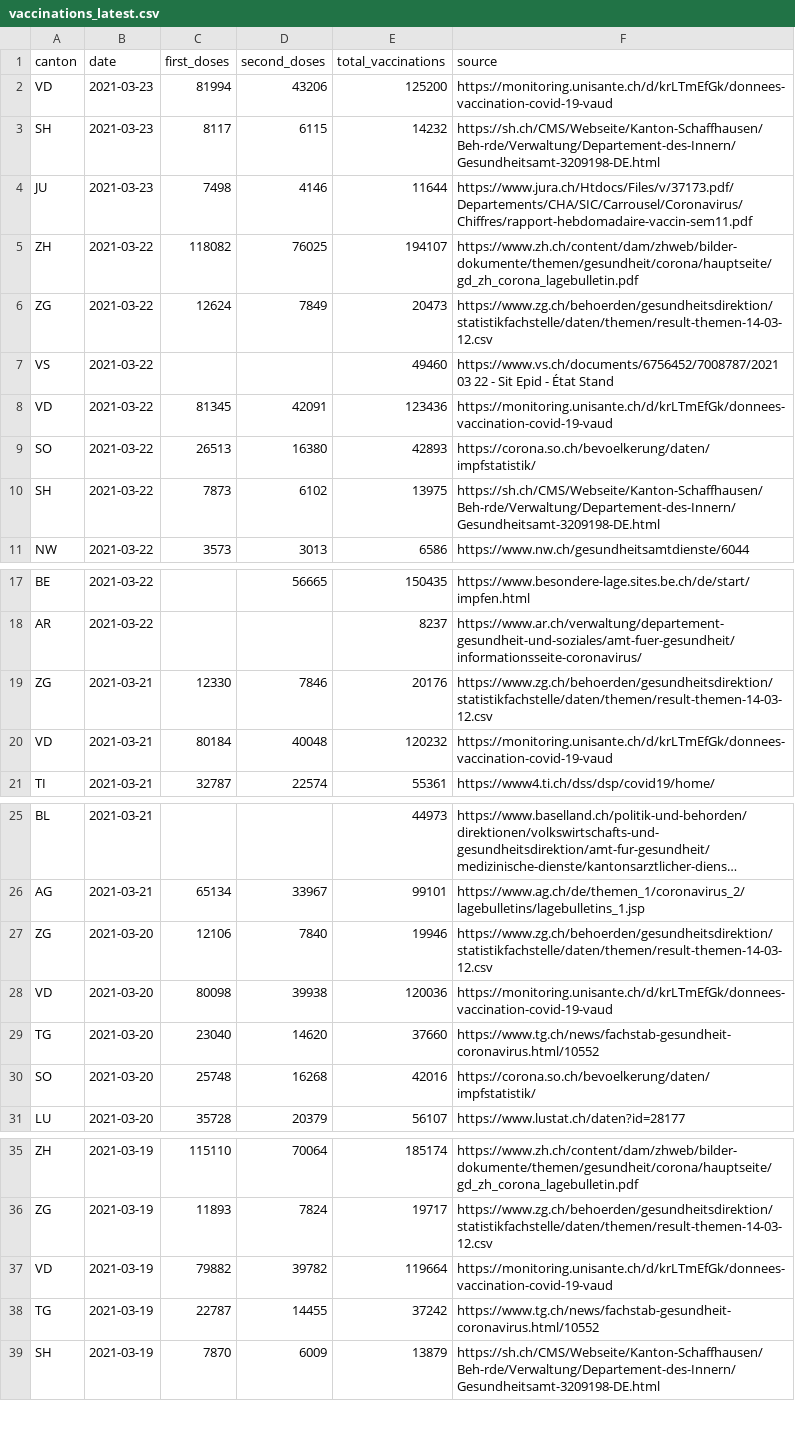
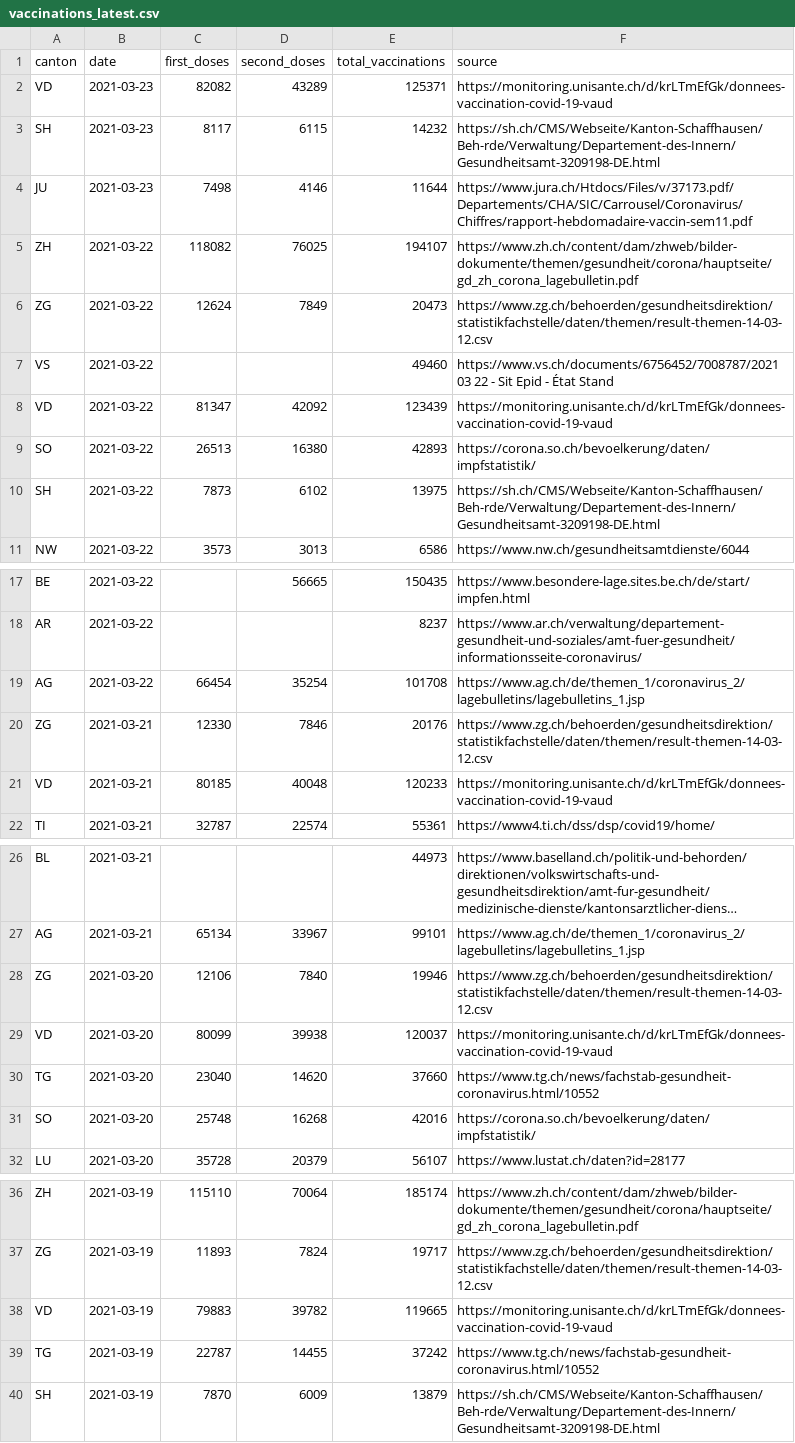
Before and after one commit to n0rdlicht/ch-vaccinations, a CSV file: data/vaccinations_latest.csv, drawn as a sheet; only a part is shown, gaps mark what is left out; long unchanged cells end in …; the diff covers the shown part only.

```diff
--- a/data/vaccinations_latest.csv
+++ b/data/vaccinations_latest.csv
@@ -1,3 +1,3 @@
 canton,date,first_doses,second_doses,total_vaccinations,source
-VD,2021-03-23,81994,43206,125200,https://monitoring.unisante.ch/d/krLTmEfGk/donnees-vaccination-covid-19-vaud
+VD,2021-03-23,82082,43289,125371,https://monitoring.unisante.ch/d/krLTmEfGk/donnees-vaccination-covid-19-vaud
 SH,2021-03-23,8117,6115,14232,https://sh.ch/CMS/Webseite/Kanton-Schaffhausen/Beh-rde/Verwaltung/Departement-des-Innern/Gesundheitsamt-3209198-DE.html
@@ -7,3 +7,3 @@ ZG,2021-03-22,12624,7849,20473,https://www.zg.ch/behoerden/gesundheitsdirektion/
 VS,2021-03-22,,,49460,https://www.vs.ch/documents/6756452/7008787/2021 03 22 - Sit Epid - État Stand
-VD,2021-03-22,81345,42091,123436,https://monitoring.unisante.ch/d/krLTmEfGk/donnees-vaccination-covid-19-vaud
+VD,2021-03-22,81347,42092,123439,https://monitoring.unisante.ch/d/krLTmEfGk/donnees-vaccination-covid-19-vaud
 SO,2021-03-22,26513,16380,42893,https://corona.so.ch/bevoelkerung/daten/impfstatistik/
@@ -18,4 +18,5 @@ BE,2021-03-22,,56665,150435,https://www.besondere-lage.sites.be.ch/de/start/impf
 AR,2021-03-22,,,8237,https://www.ar.ch/verwaltung/departement-gesundheit-und-soziales/amt-fuer-gesundheit/informationsseite-coronavirus/
+AG,2021-03-22,66454,35254,101708,https://www.ag.ch/de/themen_1/coronavirus_2/lagebulletins/lagebulletins_1.jsp
 ZG,2021-03-21,12330,7846,20176,https://www.zg.ch/behoerden/gesundheitsdirektion/statistikfachstelle/daten/themen/result-themen-14-03-12.csv
-VD,2021-03-21,80184,40048,120232,https://monitoring.unisante.ch/d/krLTmEfGk/donnees-vaccination-covid-19-vaud
+VD,2021-03-21,80185,40048,120233,https://monitoring.unisante.ch/d/krLTmEfGk/donnees-vaccination-covid-19-vaud
 TI,2021-03-21,32787,22574,55361,https://www4.ti.ch/dss/dsp/covid19/home/
@@ -27,3 +28,3 @@ AG,2021-03-21,65134,33967,99101,https://www.ag.ch/de/themen_1/coronavirus_2/lage
 ZG,2021-03-20,12106,7840,19946,https://www.zg.ch/behoerden/gesundheitsdirektion/statistikfachstelle/daten/themen/result-themen-14-03-12.csv
-VD,2021-03-20,80098,39938,120036,https://monitoring.unisante.ch/d/krLTmEfGk/donnees-vaccination-covid-19-vaud
+VD,2021-03-20,80099,39938,120037,https://monitoring.unisante.ch/d/krLTmEfGk/donnees-vaccination-covid-19-vaud
 TG,2021-03-20,23040,14620,37660,https://www.tg.ch/news/fachstab-gesundheit-coronavirus.html/10552
@@ -36,3 +37,3 @@ ZH,2021-03-19,115110,70064,185174,https://www.zh.ch/content/dam/zhweb/bilder-dok
 ZG,2021-03-19,11893,7824,19717,https://www.zg.ch/behoerden/gesundheitsdirektion/statistikfachstelle/daten/themen/result-themen-14-03-12.csv
-VD,2021-03-19,79882,39782,119664,https://monitoring.unisante.ch/d/krLTmEfGk/donnees-vaccination-covid-19-vaud
+VD,2021-03-19,79883,39782,119665,https://monitoring.unisante.ch/d/krLTmEfGk/donnees-vaccination-covid-19-vaud
 TG,2021-03-19,22787,14455,37242,https://www.tg.ch/news/fachstab-gesundheit-coronavirus.html/10552
```
Also changed, not shown: 74 edited cells elsewhere in this file, data/vaccination_data_total.csv, 1 other file.
